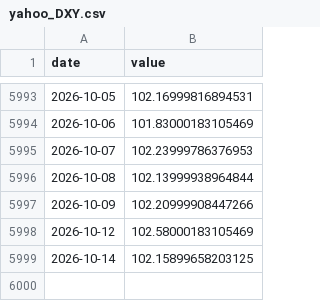
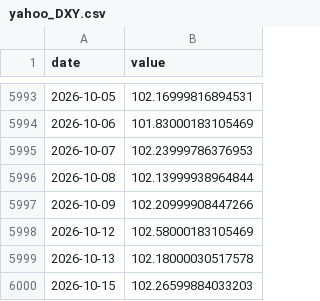
Before and after one commit to waterkoofAI/fiscal-dominance-monitor, a CSV file: data/cache/yahoo_DXY.csv, drawn as a sheet; only a part is shown, gaps mark what is left out.

Commit message:
data: 2026-10-15 macro update [skip ci]

```diff
--- a/data/cache/yahoo_DXY.csv
+++ b/data/cache/yahoo_DXY.csv
@@ -5998,2 +5998,3 @@ date,value
 2026-10-12,102.58000183105469
-2026-10-14,102.15899658203125
+2026-10-13,102.18000030517578
+2026-10-15,102.26599884033203
```
Also changed, not shown: data/cache/fred_CPIAUCSL.csv, data/cache/fred_CPILFESL.csv, 21 other files.
